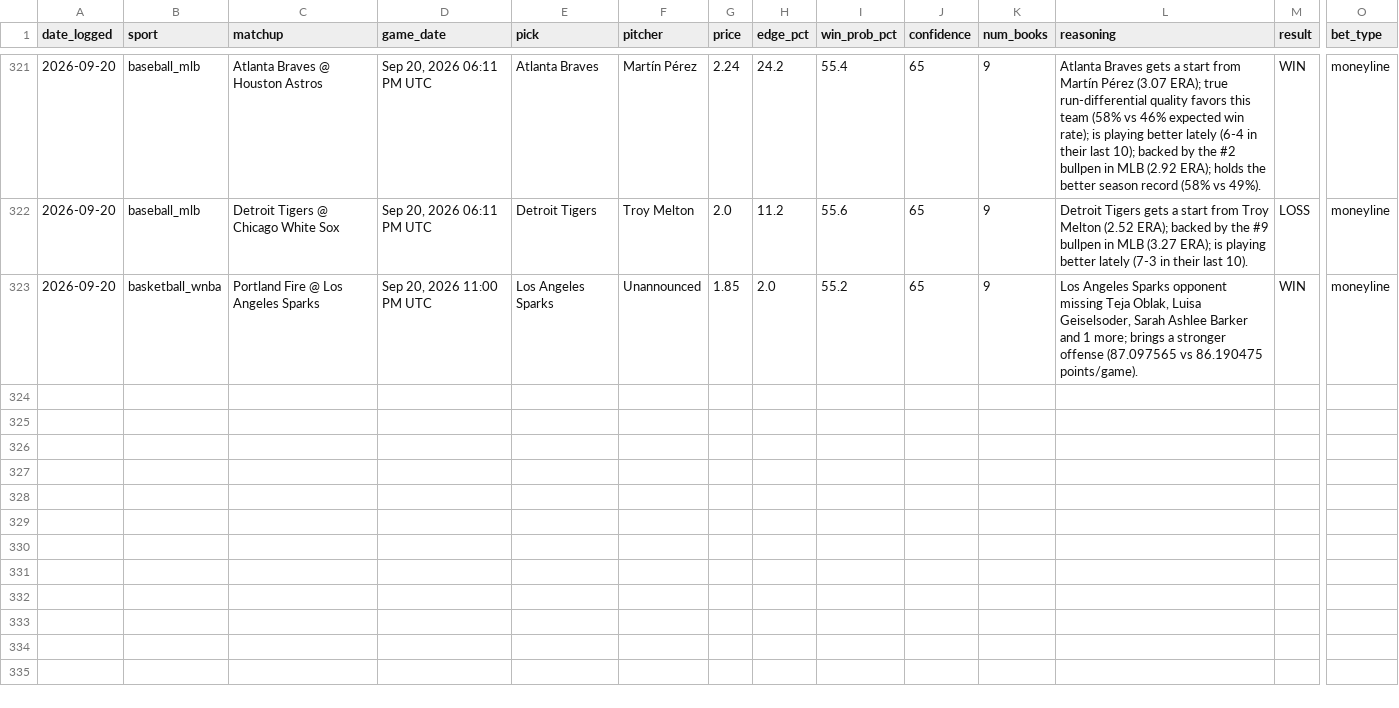
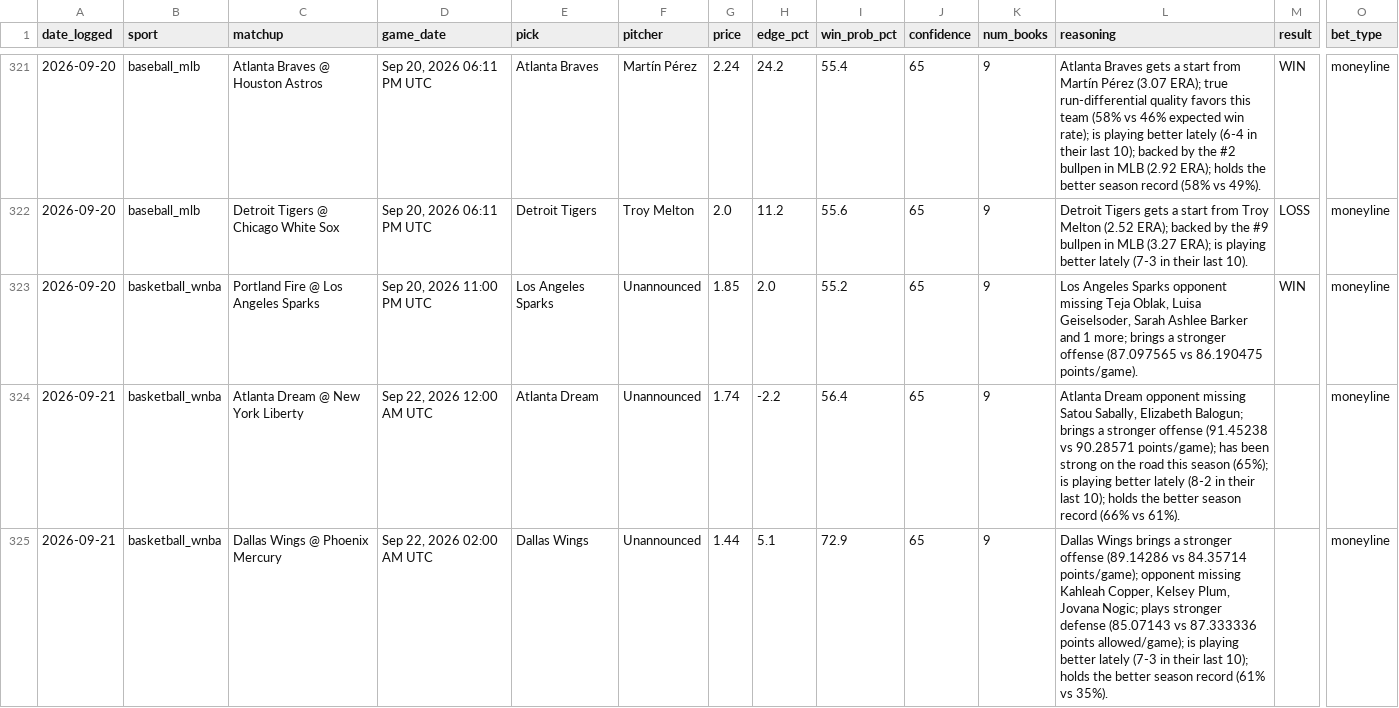
Before and after one commit to alev-12/betting-bot-showcase, a CSV file: picks_log.csv, drawn as a sheet; only a part is shown, gaps mark what is left out; rows hold the shown columns only; the diff names each change by its address in the sheet, - before the commit and + after, or states it on an @@ line.

```diff
--- a/picks_log.csv
+++ b/picks_log.csv
+row 324: 2026-09-21 | basketball_wnba | Atlanta Dream @ New York Liberty | Sep 22, 2026 12:00 AM UTC | Atlanta Dream | Unannounced | 1.74 | -2.2 | 56.4 | 65 | 9 | Atlanta Dream opponent missing Satou Sabally, Elizabeth Balogun; brings a stronger offense (91.45238 vs 90.28571 points/game); has been strong on the road this season (65%); is playing better lately (8-2 in their last 10); holds the better season record (66% vs 61%). |  | moneyline
+row 325: 2026-09-21 | basketball_wnba | Dallas Wings @ Phoenix Mercury | Sep 22, 2026 02:00 AM UTC | Dallas Wings | Unannounced | 1.44 | 5.1 | 72.9 | 65 | 9 | Dallas Wings brings a stronger offense (89.14286 vs 84.35714 points/game); opponent missing Kahleah Copper, Kelsey Plum, Jovana Nogic; plays stronger defense (85.07143 vs 87.333336 points allowed/game); is playing better lately (7-3 in their last 10); holds the better season record (61% vs 35%). |  | moneyline
```
